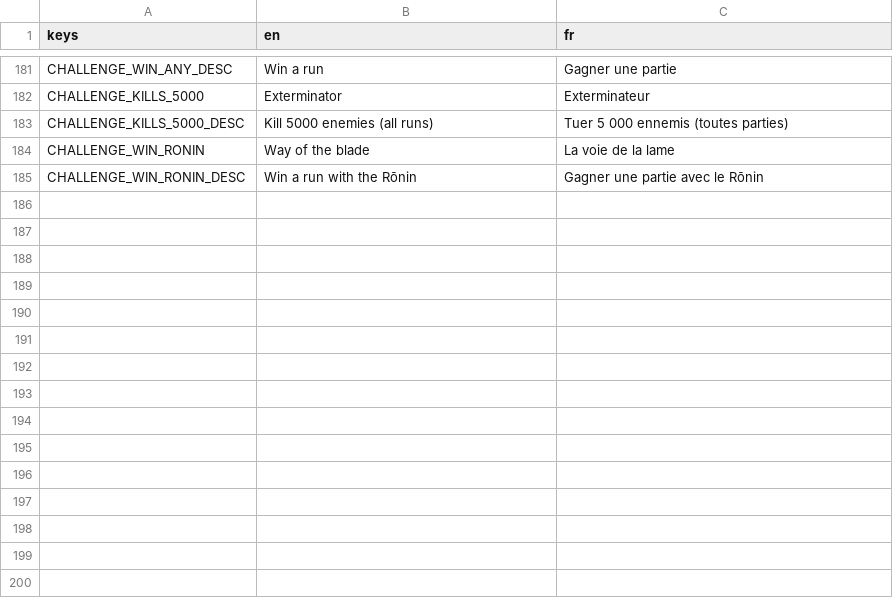
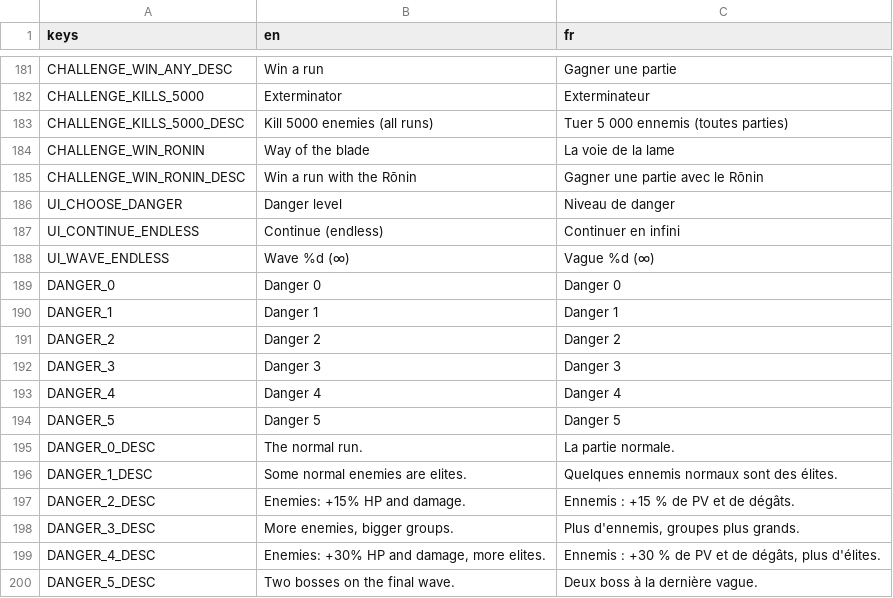
Before and after one commit to Mowgli2000/survivor-game, a CSV file: localization/strings.csv, drawn as a sheet; only a part is shown, gaps mark what is left out; the diff names each change by its address in the sheet, - before the commit and + after, or states it on an @@ line.

```diff
--- a/localization/strings.csv
+++ b/localization/strings.csv
+row 186: UI_CHOOSE_DANGER | Danger level | Niveau de danger
+row 187: UI_CONTINUE_ENDLESS | Continue (endless) | Continuer en infini
+row 188: UI_WAVE_ENDLESS | Wave %d (∞) | Vague %d (∞)
+row 189: DANGER_0 | Danger 0 | Danger 0
+row 190: DANGER_1 | Danger 1 | Danger 1
+row 191: DANGER_2 | Danger 2 | Danger 2
+row 192: DANGER_3 | Danger 3 | Danger 3
+row 193: DANGER_4 | Danger 4 | Danger 4
+row 194: DANGER_5 | Danger 5 | Danger 5
+row 195: DANGER_0_DESC | The normal run. | La partie normale.
+row 196: DANGER_1_DESC | Some normal enemies are elites. | Quelques ennemis normaux sont des élites.
+row 197: DANGER_2_DESC | Enemies: +15% HP and damage. | Ennemis : +15 % de PV et de dégâts.
+row 198: DANGER_3_DESC | More enemies, bigger groups. | Plus d'ennemis, groupes plus grands.
+row 199: DANGER_4_DESC | Enemies: +30% HP and damage, more elites. | Ennemis : +30 % de PV et de dégâts, plus d'élites.
+row 200: DANGER_5_DESC | Two bosses on the final wave. | Deux boss à la dernière vague.
```
Also changed, not shown: 29 other files.
